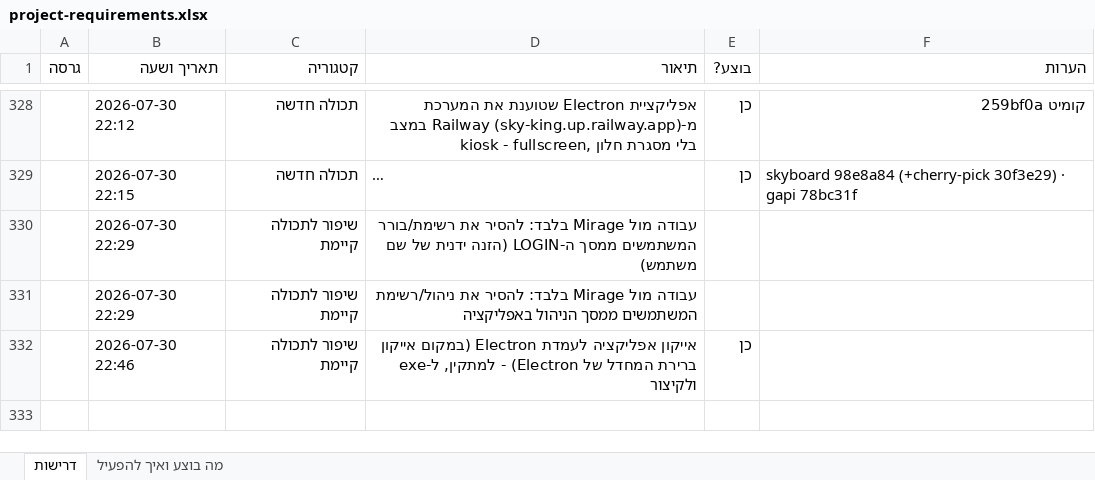
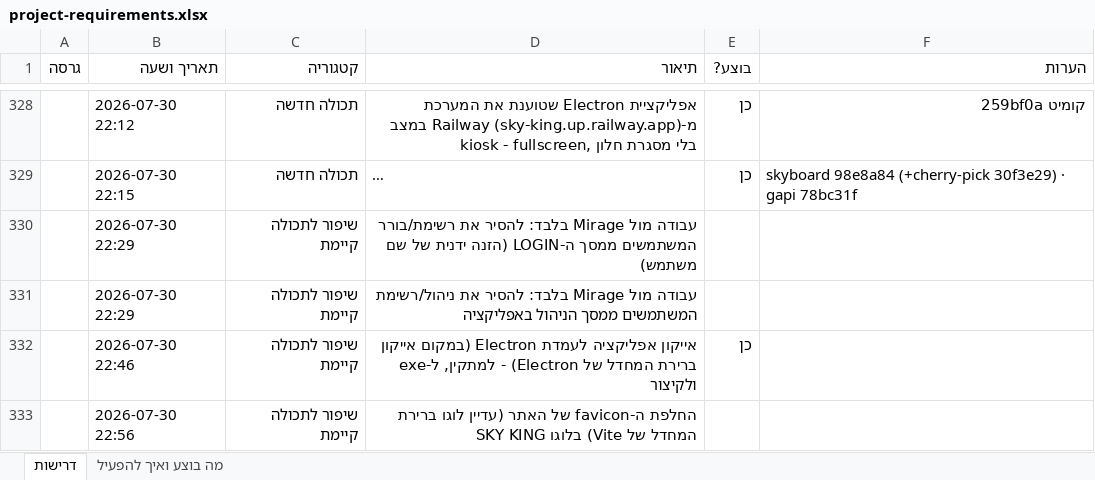
Before and after one commit to levori119/skyboard, an Excel workbook: project-requirements.xlsx, sheet דרישות, drawn as a sheet; only a part is shown, gaps mark what is left out; long unchanged cells end in …; values as stored, in another font and other column widths than the file's, no borders; the diff names each change by its address in the sheet, - before the commit and + after, or states it on an @@ line.

```diff
--- a/project-requirements.xlsx (sheet דרישות)
+++ b/project-requirements.xlsx (sheet דרישות)
+row 333:  | 2026-07-30 22:56 | שיפור לתכולה קיימת | החלפת ה-favicon של האתר (עדיין לוגו ברירת המחדל של Vite) בלוגו SKY KING
```
Also changed, not shown: 27 other files.
